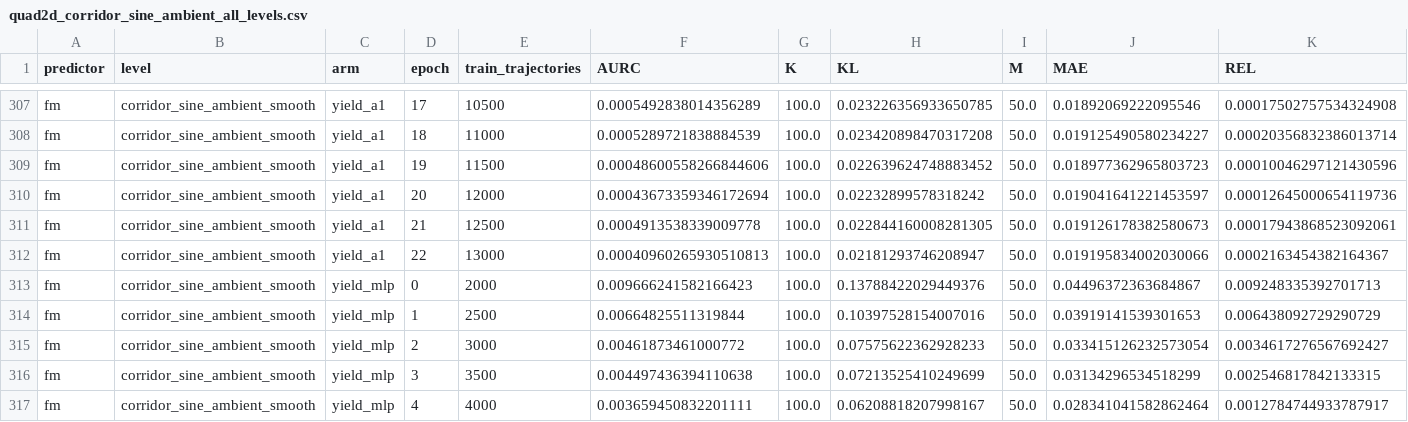
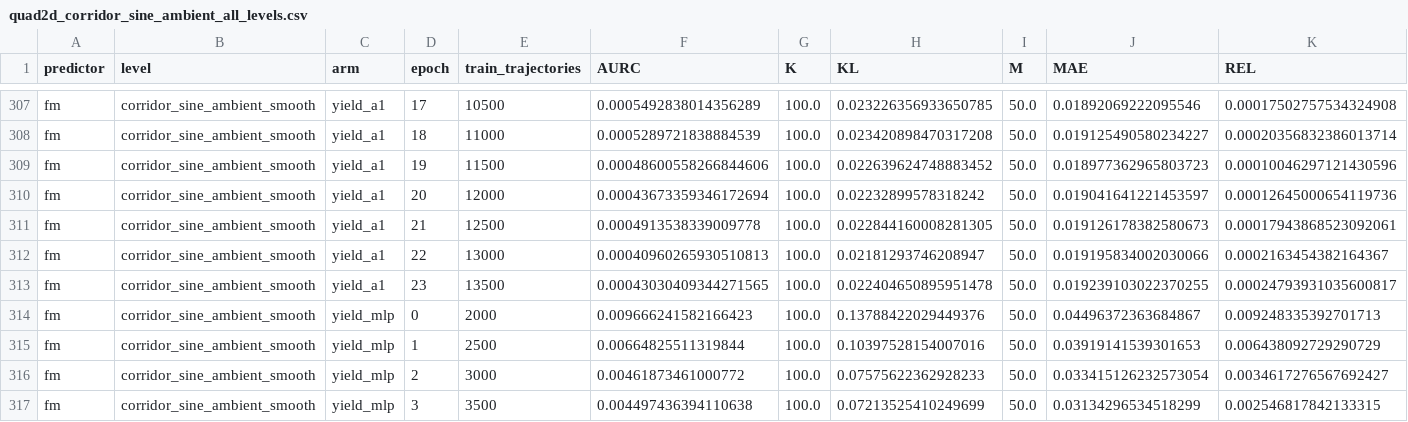
Before and after one commit to dhruvmetha/adaptive_roa, a CSV file: docs/experiments/stochastic/quadrotor2d/quad2d_corridor_sine_ambient_all_levels.csv, drawn as a sheet; only a part is shown, gaps mark what is left out; the shorter side is filled out with more unchanged rows; rows hold the shown columns only; the diff names each change by its address in the sheet, - before the commit and + after, or states it on an @@ line.

Commit message:
data(quad2d cs): score yield_a1 ep23 — cs level complete at 336/336, both quad2D levels done

```diff
--- a/docs/experiments/stochastic/quadrotor2d/quad2d_corridor_sine_ambient_all_levels.csv
+++ b/docs/experiments/stochastic/quadrotor2d/quad2d_corridor_sine_ambient_all_levels.csv
+row 313: fm | corridor_sine_ambient_smooth | yield_a1 | 23 | 13500 | 0.00043030409344271565 | 100.0 | 0.022404650895951478 | 50.0 | 0.019239103022370255 | 0.00024793931035600817
```
Also changed, not shown: docs/experiments/stochastic/quadrotor2d/runs_quad2d.csv.
